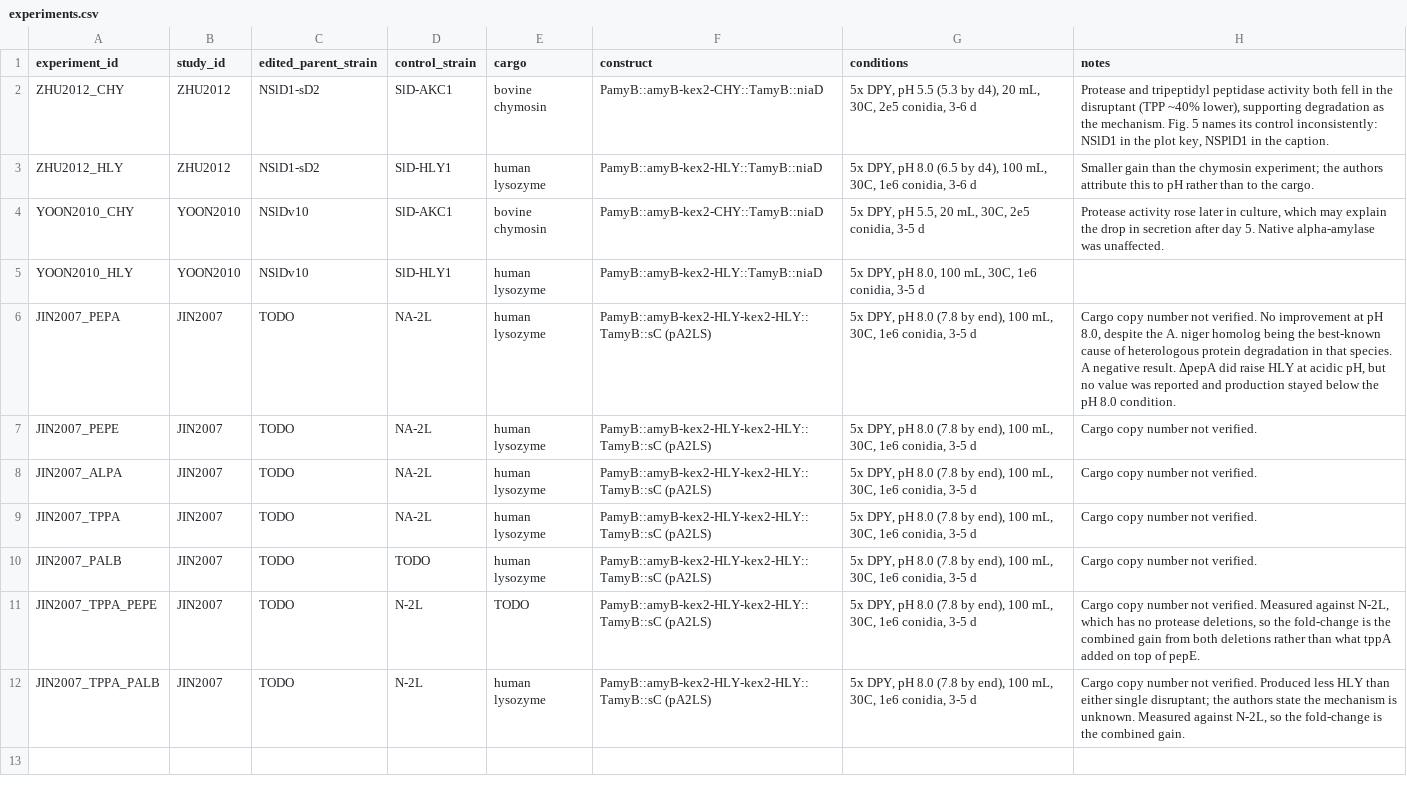
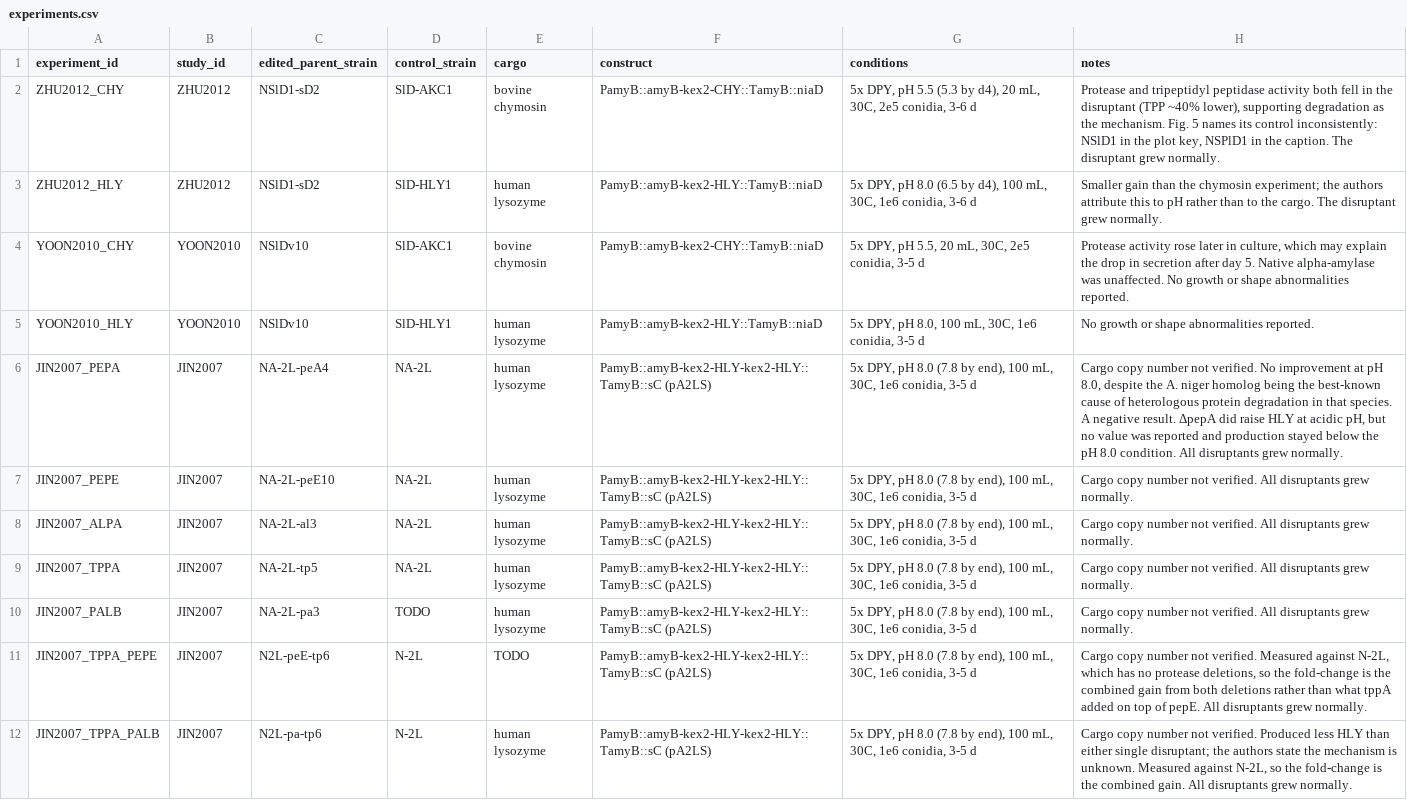
Before and after one commit to thedstrat/aoryzae-secretion-benchmark, a CSV file: data/experiments.csv, drawn as a sheet; the diff names each change by its address in the sheet, - before the commit and + after, or states it on an @@ line.

```diff
--- a/data/experiments.csv
+++ b/data/experiments.csv
-H2 (notes): …the caption.
+H2 (notes): …the caption. The disruptant grew normally.
-H3 (notes): …the cargo.
+H3 (notes): …the cargo. The disruptant grew normally.
-H4 (notes): …was unaffected.
+H4 (notes): …was unaffected. No growth or shape abnormalities reported.
-H5 (notes): (empty)
+H5 (notes): No growth or shape abnormalities reported.
-C6 (edited_parent_strain): TODO
+C6 (edited_parent_strain): NA-2L-peA4
-H6 (notes): …8.0 condition.
+H6 (notes): …8.0 condition. All disruptants grew normally.
-C7 (edited_parent_strain): TODO
+C7 (edited_parent_strain): NA-2L-peE10
-H7:H10 (notes): …not verified.
+H7:H10 (notes): …not verified. All disruptants grew normally.
-C8 (edited_parent_strain): TODO
+C8 (edited_parent_strain): NA-2L-al3
-C9 (edited_parent_strain): TODO
+C9 (edited_parent_strain): NA-2L-tp5
-C10 (edited_parent_strain): TODO
+C10 (edited_parent_strain): NA-2L-pa3
-C11 (edited_parent_strain): TODO
+C11 (edited_parent_strain): N2L-peE-tp6
-H11 (notes): …of pepE.
+H11 (notes): …of pepE. All disruptants grew normally.
-C12 (edited_parent_strain): TODO
+C12 (edited_parent_strain): N2L-pa-tp6
-H12 (notes): …combined gain.
+H12 (notes): …combined gain. All disruptants grew normally.
```
Also changed, not shown: 1 other file.
